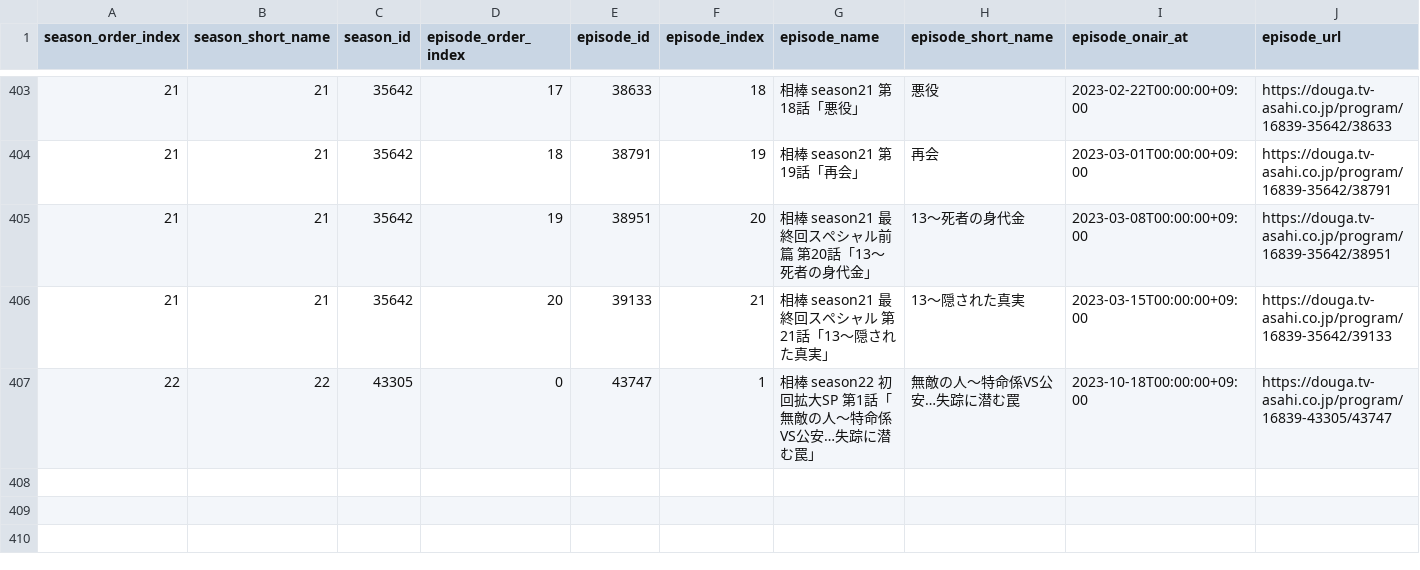
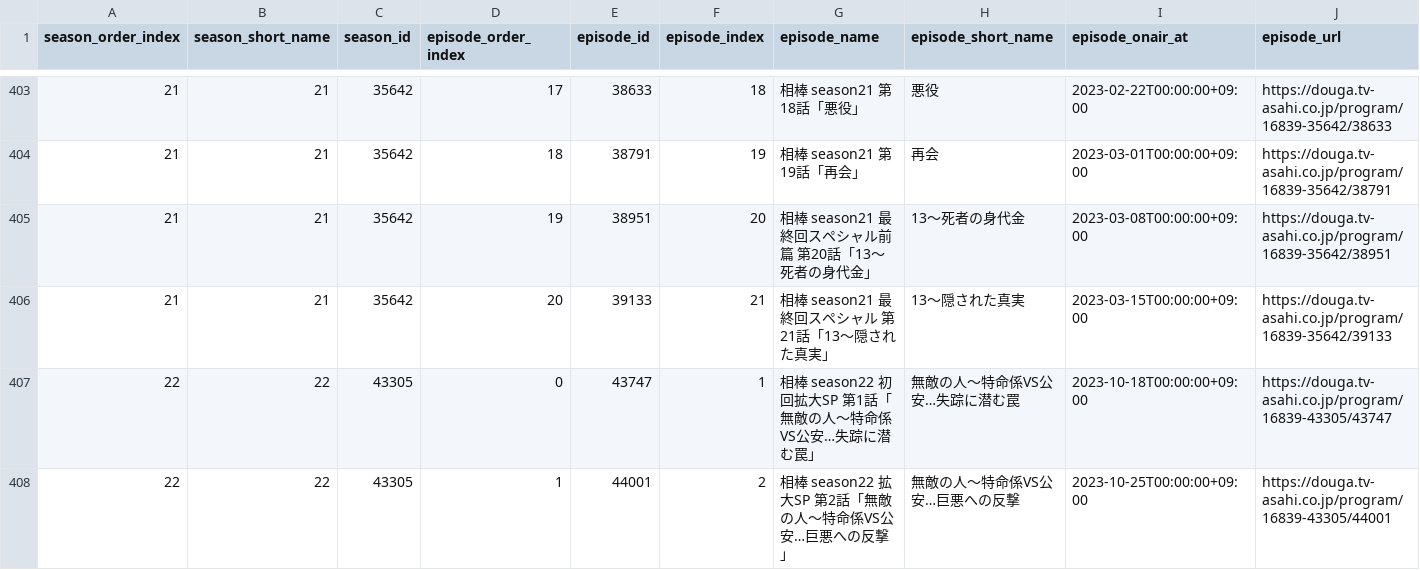
Before and after one commit to aoirint/aibou_resources, a CSV file: aibou_episode_list.csv, drawn as a sheet; only a part is shown, gaps mark what is left out.

Commit message:
add season 22 episode 2

```diff
--- a/aibou_episode_list.csv
+++ b/aibou_episode_list.csv
@@ -407 +407,2 @@ season_order_index,season_short_name,season_id,episode_order_index,episode_id,ep
 22,22,43305,0,43747,1,相棒 season22 初回拡大SP　第1話「無敵の人～特命係VS公安…失踪に潜む罠」,無敵の人～特命係VS公安…失踪に潜む罠,2023-10-18T00:00:00+09:00,https://douga.tv-asahi.co.jp/program/16839-43305/43747
+22,22,43305,1,44001,2,相棒 season22 拡大SP　第2話「無敵の人～特命係VS公安…巨悪への反撃」,無敵の人～特命係VS公安…巨悪への反撃,2023-10-25T00:00:00+09:00,https://douga.tv-asahi.co.jp/program/16839-43305/44001
```
